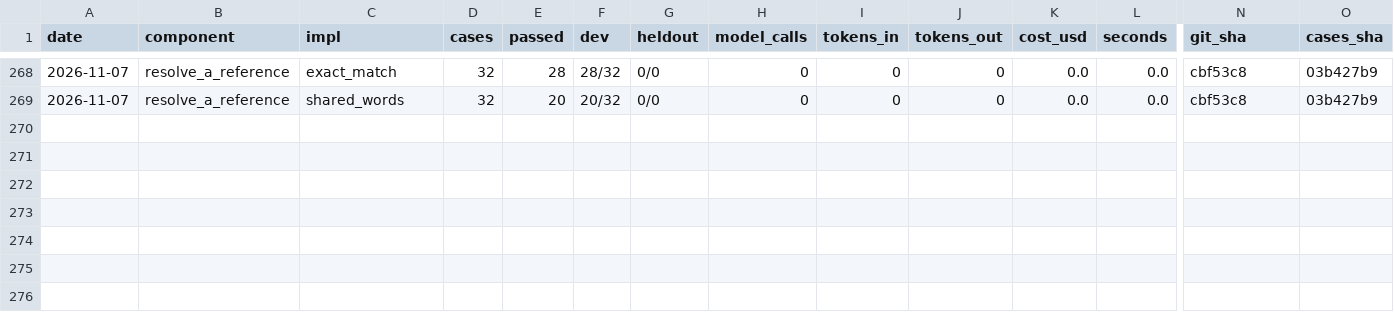
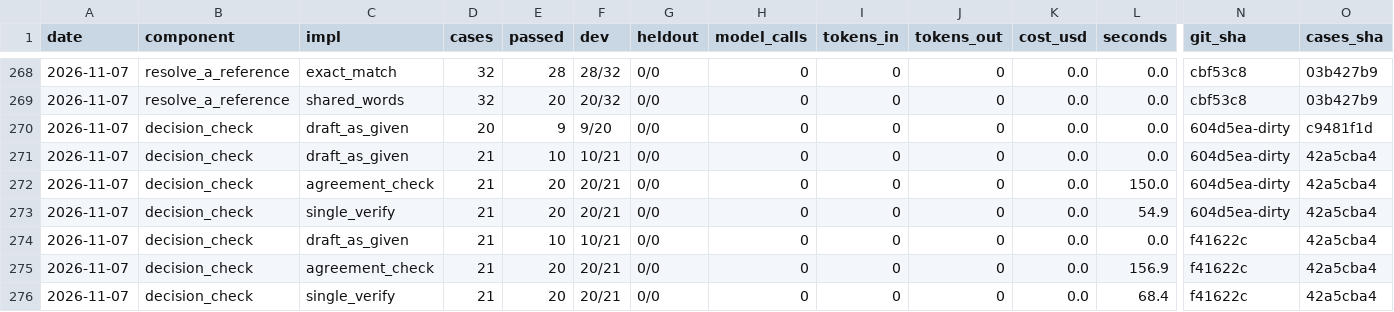
Before and after one commit to SpiritualData/ai-hub-of-hubs-structure, a CSV file: esoi/results.csv, drawn as a sheet; only a part is shown, gaps mark what is left out; rows hold the shown columns only; the diff names each change by its address in the sheet, - before the commit and + after, or states it on an @@ line.

```diff
--- a/esoi/results.csv
+++ b/esoi/results.csv
+row 270: 2026-11-07 | decision_check | draft_as_given | 20 | 9 | 9/20 | 0/0 | 0 | 0 | 0 | 0.0 | 0.0 | 604d5ea-dirty | c9481f1d
+row 271: 2026-11-07 | decision_check | draft_as_given | 21 | 10 | 10/21 | 0/0 | 0 | 0 | 0 | 0.0 | 0.0 | 604d5ea-dirty | 42a5cba4
+row 272: 2026-11-07 | decision_check | agreement_check | 21 | 20 | 20/21 | 0/0 | 0 | 0 | 0 | 0.0 | 150.0 | 604d5ea-dirty | 42a5cba4
+row 273: 2026-11-07 | decision_check | single_verify | 21 | 20 | 20/21 | 0/0 | 0 | 0 | 0 | 0.0 | 54.9 | 604d5ea-dirty | 42a5cba4
+row 274: 2026-11-07 | decision_check | draft_as_given | 21 | 10 | 10/21 | 0/0 | 0 | 0 | 0 | 0.0 | 0.0 | f41622c | 42a5cba4
+row 275: 2026-11-07 | decision_check | agreement_check | 21 | 20 | 20/21 | 0/0 | 0 | 0 | 0 | 0.0 | 156.9 | f41622c | 42a5cba4
+row 276: 2026-11-07 | decision_check | single_verify | 21 | 20 | 20/21 | 0/0 | 0 | 0 | 0 | 0.0 | 68.4 | f41622c | 42a5cba4
```
Also changed, not shown: esoi/per_case.csv, esoi/tracker/problems.csv, 12 other files.
